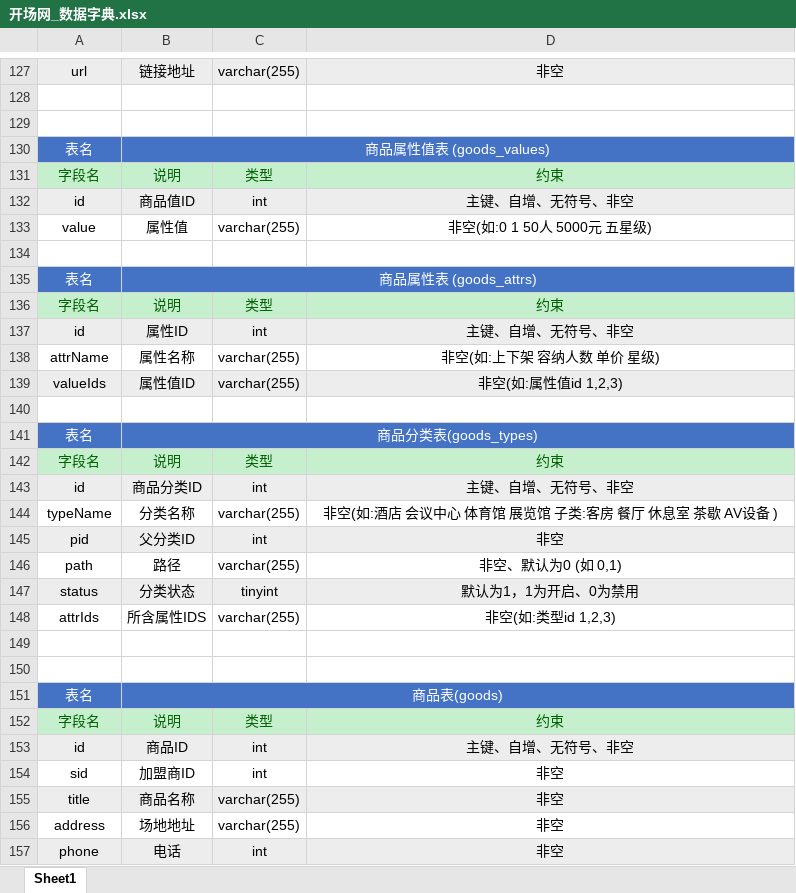
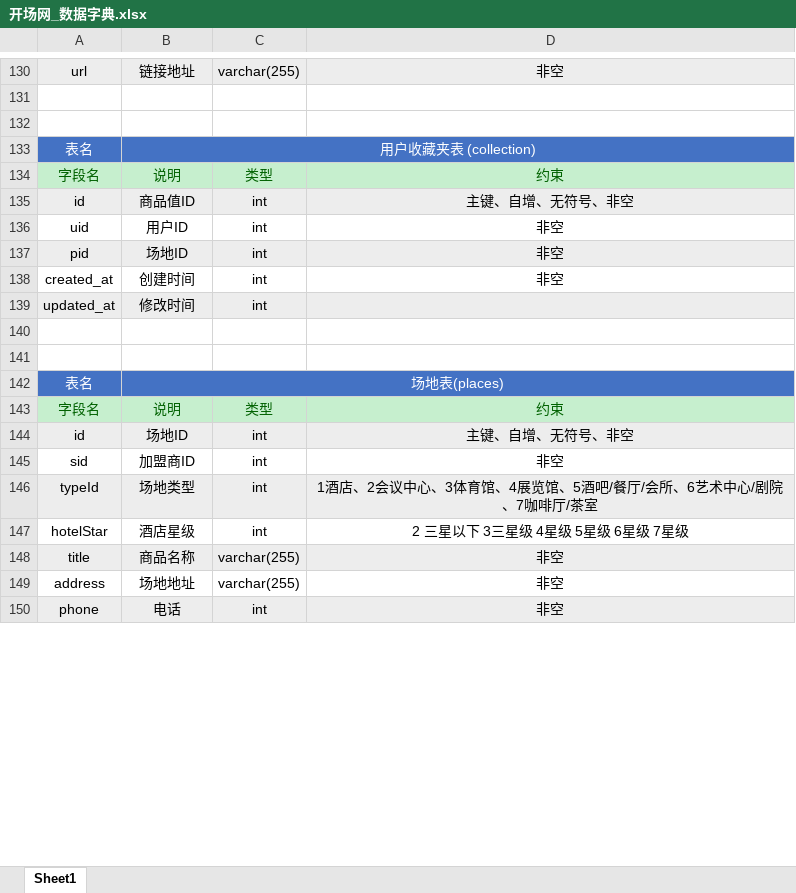
Before and after one commit to ymob/kaichang, an Excel workbook: docs/开场网_数据字典.xlsx, sheet Sheet1, drawn as a sheet; only a part is shown, gaps mark what is left out; values as stored, in another font and other column widths than the file's, no borders; table styles not drawn; removed rows and columns are numbered as before the commit, all else as after; the diff covers the shown part only; the diff names each change by its address in the sheet, - before the commit and + after, or states it on an @@ line.

```diff
--- a/docs/开场网_数据字典.xlsx (sheet Sheet1)
+++ b/docs/开场网_数据字典.xlsx (sheet Sheet1)
-B133: 商品属性值表 (goods_values)
+B133: 用户收藏夹表 (collection)
-row 133: value | 属性值 | varchar(255) | 非空(如:0 1 50人 5000元 五星级)
-row 136: (empty)
+row 136: uid | 用户ID | int | 非空
-row 135: 表名 | 商品属性表 (goods_attrs)
@@ row 136 moved to row 198: 字段名 @@
-row 137: id | 属性ID | int | 主键、自增、无符号、非空
-row 138: attrName | 属性名称 | varchar(255) | 非空(如:上下架 容纳人数 单价 星级)
-row 139: valueIds | 属性值ID | varchar(255) | 非空(如:属性值id 1,2,3)
-row 140: (empty)
-row 141: 表名 | 商品分类表(goods_types)
-row 142: 字段名 | 说明 | 类型 | 约束
-row 143: id | 商品分类ID | int | 主键、自增、无符号、非空
-row 144: typeName | 分类名称 | varchar(255) | 非空(如:酒店 会议中心 体育馆 展览馆 子类:客房 餐厅 休息室 茶歇 AV设备 )
-B137: 父分类ID
+B137: 场地ID
-row 146: path | 路径 | varchar(255) | 非空、默认为0 (如 0,1)
-row 147: status | 分类状态 | tinyint | 默认为1，1为开启、0为禁用
-row 148: attrIds | 所含属性IDS | varchar(255) | 非空(如:类型id 1,2,3)
+row 138: created_at | 创建时间 | int | 非空
+row 139: updated_at | 修改时间 | int
-B142: 商品表(goods)
+B142: 场地表(places)
-B144: 商品ID
+B144: 场地ID
+row 146: typeId | 场地类型 | int | 1酒店、2会议中心、3体育馆、4展览馆、5酒吧/餐厅/会所、6艺术中心/剧院、7咖啡厅/茶室
+row 147: hotelStar | 酒店星级 | int | 2 三星以下 3三星级 4星级 5星级 6星级 7星级
```
Also changed, not shown: 48 added rows, 6 removed rows, 1 moved row, 32 edited cells and cell formats elsewhere in this sheet, 30 other files.
